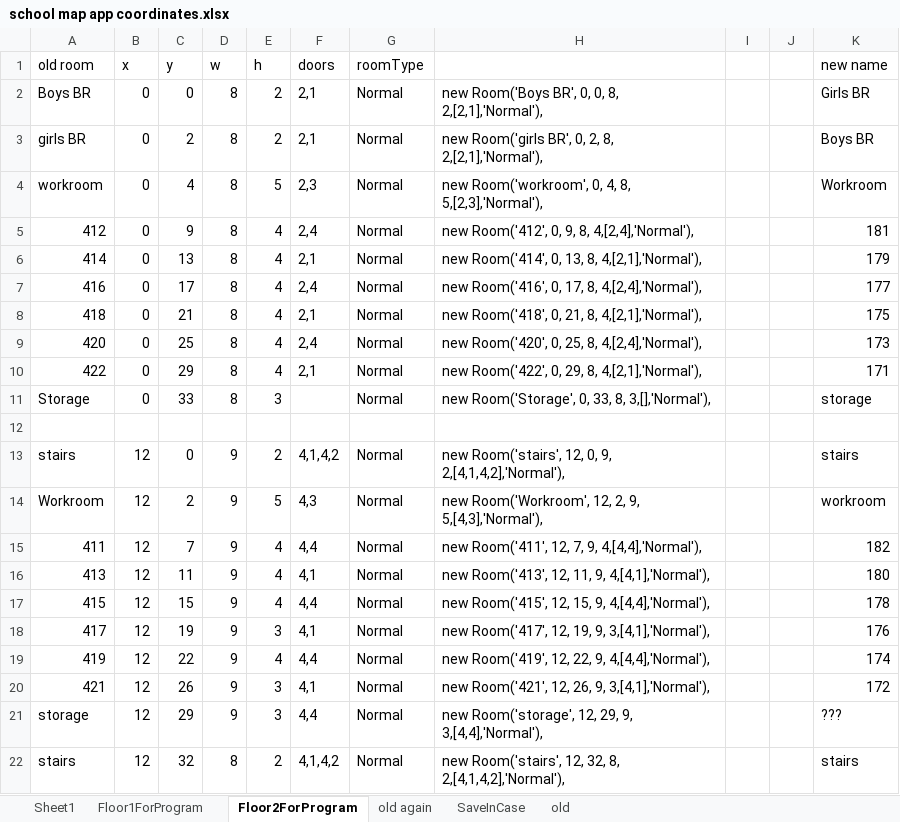
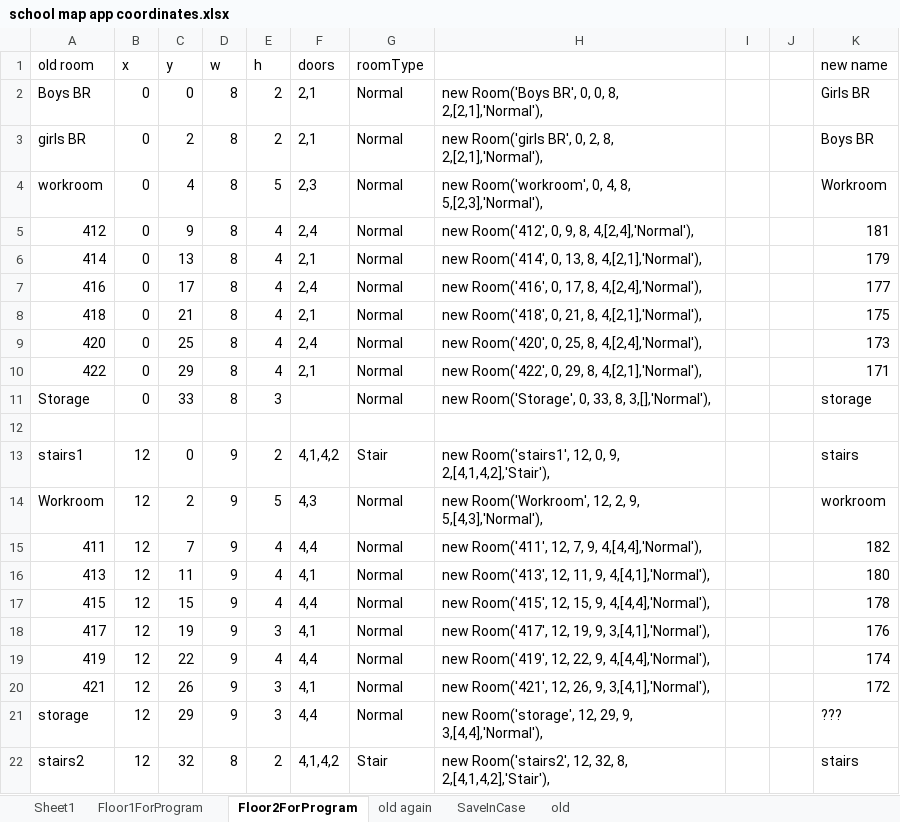
Before and after one commit to seafoambeige/apperoni, an Excel workbook: school map app coordinates.xlsx, sheet Floor2ForProgram, drawn as a sheet; values as stored, in another font and other column widths than the file's, no borders; the diff names each change by its address in the sheet, - before the commit and + after, or states it on an @@ line.

Commit message:
routing between floors

```diff
--- a/school map app coordinates.xlsx (sheet Floor2ForProgram)
+++ b/school map app coordinates.xlsx (sheet Floor2ForProgram)
-A13 (old room): stairs
+A13 (old room): stairs1
-G13 (roomType): Normal
+G13 (roomType): Stair
-H13: new Room('stairs', 12, 0, 9, 2,[4,1,4,2],'Normal'),
+H13: new Room('stairs1', 12, 0, 9, 2,[4,1,4,2],'Stair'),
-A22 (old room): stairs
+A22 (old room): stairs2
-G22 (roomType): Normal
+G22 (roomType): Stair
-H22: new Room('stairs', 12, 32, 8, 2,[4,1,4,2],'Normal'),
+H22: new Room('stairs2', 12, 32, 8, 2,[4,1,4,2],'Stair'),
```
Also changed, not shown: sheet Floor1ForProgram, 7 other files.
